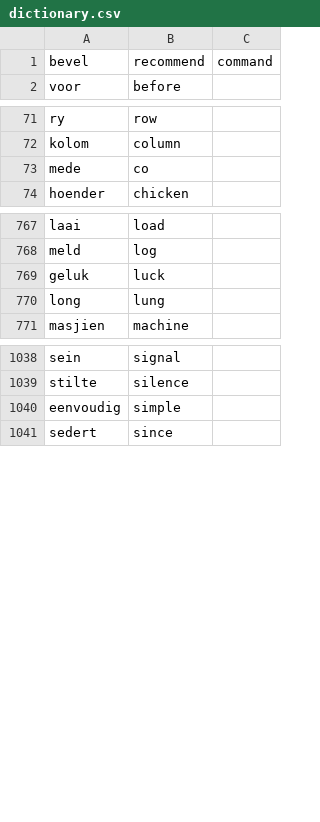
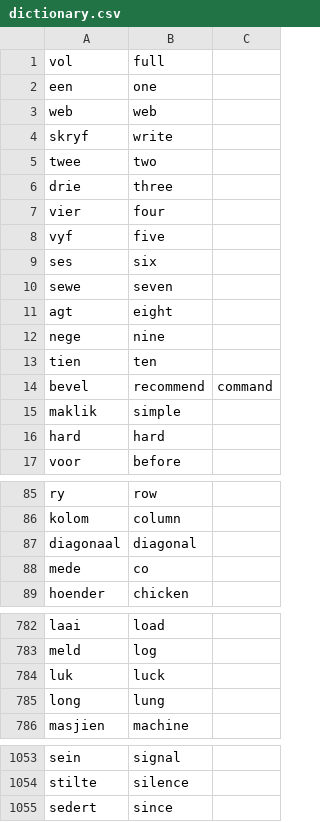
Before and after one commit to MikeSkoe/nut-taal, a CSV file: public/dictionary.csv, drawn as a sheet; only a part is shown, gaps mark what is left out; the diff covers the shown part only.

```diff
--- a/public/dictionary.csv
+++ b/public/dictionary.csv
@@ -1,2 +1,17 @@
+vol,full,,
+een,one,,
+web,web,,
+skryf,write,,
+twee,two,,
+drie,three,,
+vier,four,,
+vyf,five,,
+ses,six,,
+sewe,seven,,
+agt,eight,,
+nege,nine,,
+tien,ten,,
 bevel,recommend,command,
+maklik,simple,,
+hard,hard,,
 voor,before,,
@@ -72,2 +86,3 @@ ry,row,,
 kolom,column,,
+diagonaal,diagonal,,
 mede,co,,
@@ -768,3 +783,3 @@ laai,load,,
 meld,log,,
-geluk,luck,,
+luk,luck,,
 long,lung,,
@@ -1039,3 +1054,2 @@ sein,signal,,
 stilte,silence,,
-eenvoudig,simple,,
 sedert,since,,
```
Also changed, not shown: 1 edited cell elsewhere in this file, public/examples.csv, 3 other files.
